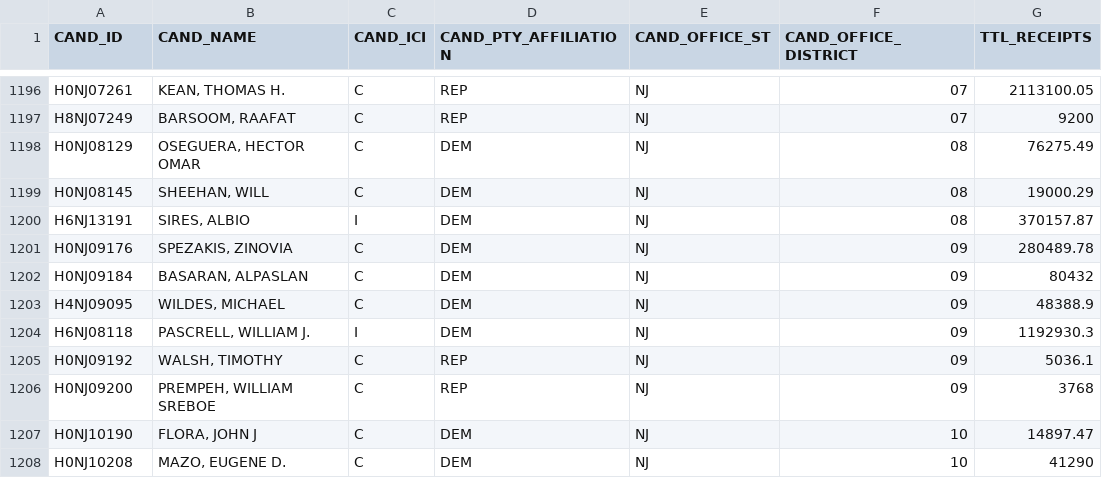
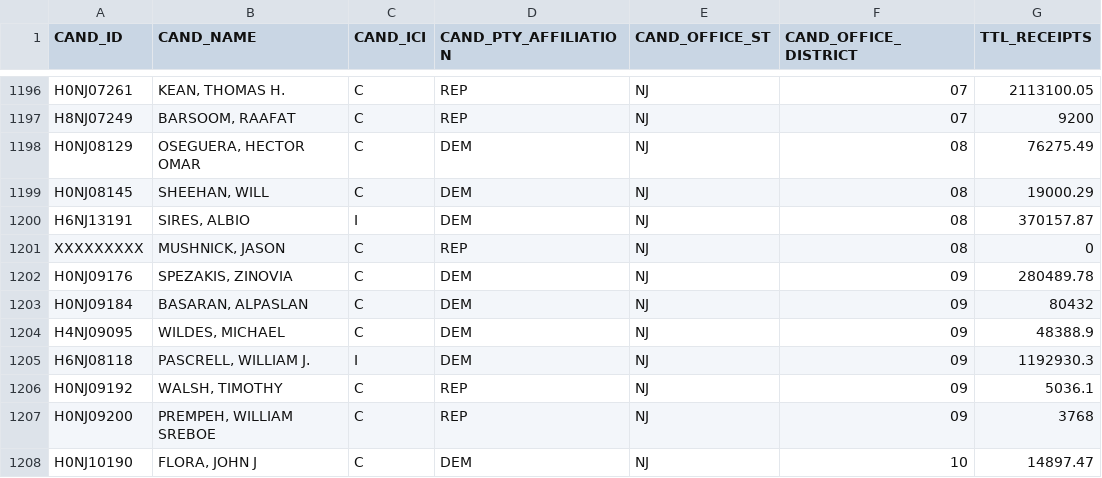
Before and after one commit to spacedogXYZ/crush2020, a CSV file: data/fec-candidates.csv, drawn as a sheet; only a part is shown, gaps mark what is left out; the shorter side is filled out with more unchanged rows.

Commit message:
add missing republican candidate in NJ-08

```diff
--- a/data/fec-candidates.csv
+++ b/data/fec-candidates.csv
@@ -1200,2 +1200,3 @@ H0NJ08145,"SHEEHAN, WILL",C,DEM,NJ,08,19000.29
 H6NJ13191,"SIRES, ALBIO",I,DEM,NJ,08,370157.87
+XXXXXXXXX,"MUSHNICK, JASON",C,REP,NJ,08,0
 H0NJ09176,"SPEZAKIS, ZINOVIA",C,DEM,NJ,09,280489.78
```
